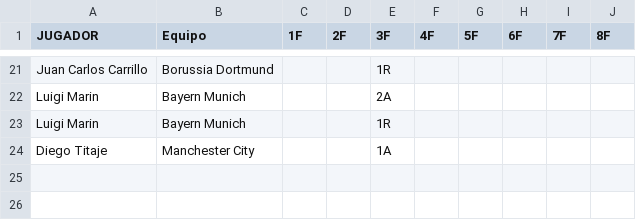
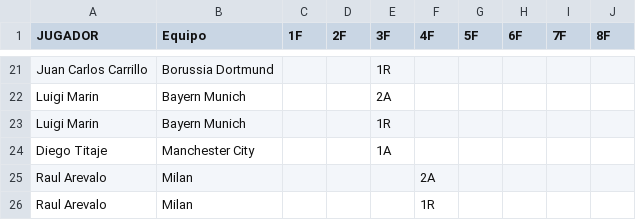
Before and after one commit to jsaraviadrago/verbose-system, a CSV file: Tarjetas_apertura_2025_CLC.csv, drawn as a sheet; only a part is shown, gaps mark what is left out; the diff names each change by its address in the sheet, - before the commit and + after, or states it on an @@ line.

Commit message:
Update Tarjetas_apertura_2025_CLC.csv

```diff
--- a/Tarjetas_apertura_2025_CLC.csv
+++ b/Tarjetas_apertura_2025_CLC.csv
+row 25: Raul Arevalo | Milan |  |  |  | 2A
+row 26: Raul Arevalo | Milan |  |  |  | 1R
```
